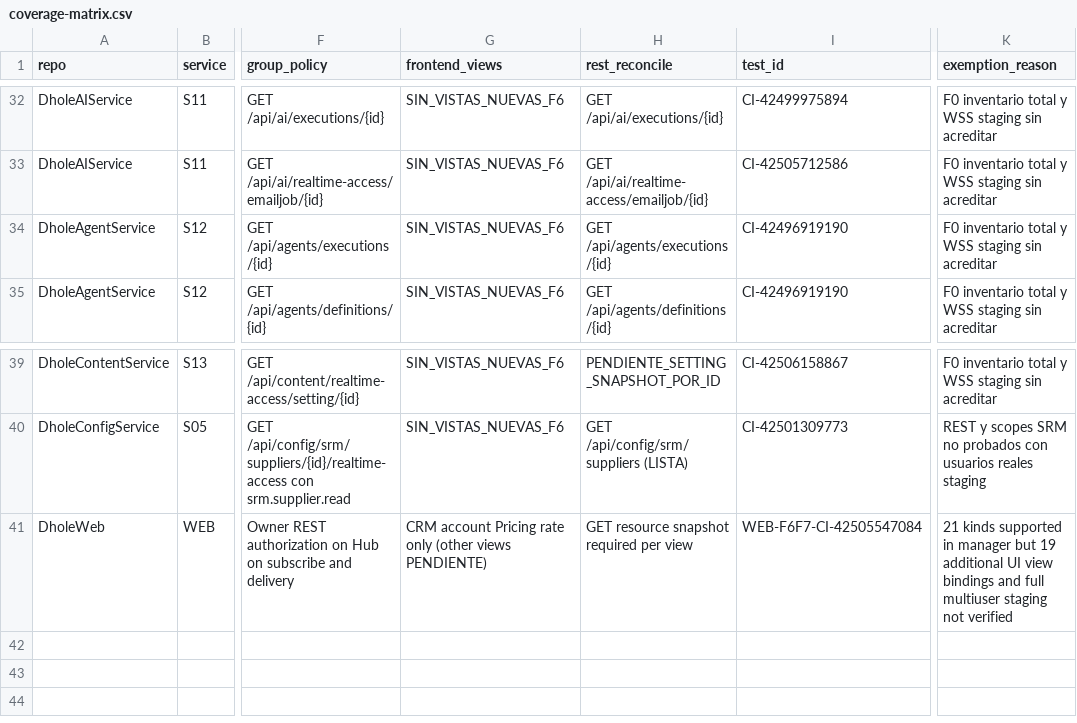
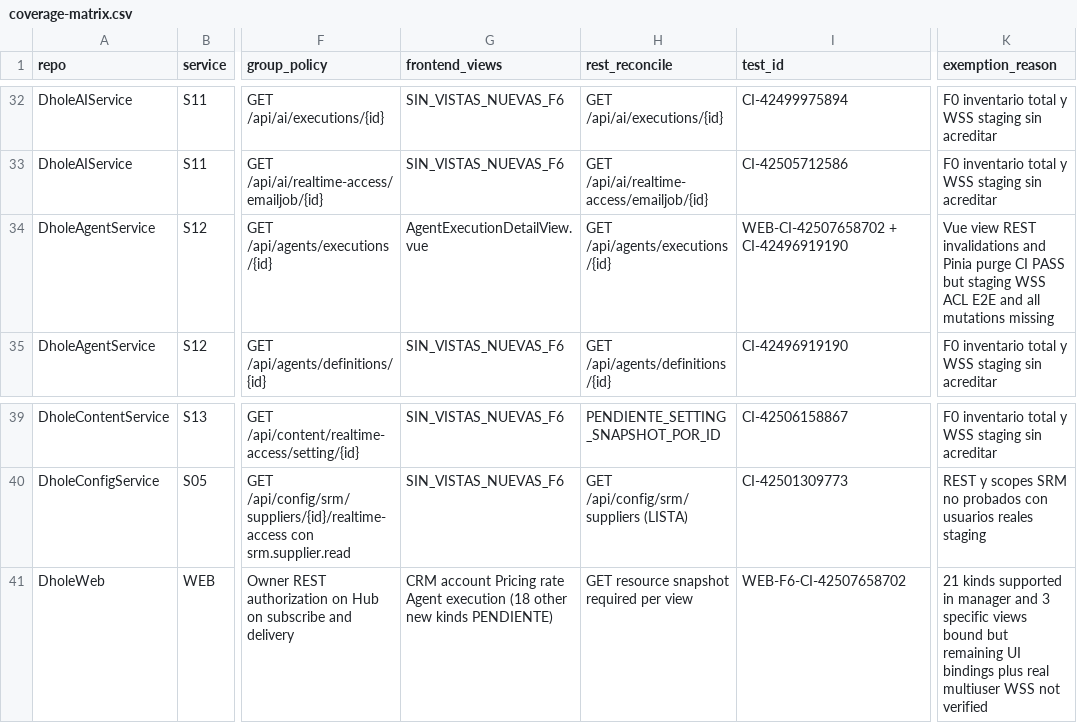
Before and after one commit to CustomCodeCR/DholeSystem, a CSV file: docs/realtime/coverage-matrix.csv, drawn as a sheet; only a part is shown, gaps mark what is left out; the diff names each change by its address in the sheet, - before the commit and + after, or states it on an @@ line.

Commit message:
docs(realtime): record Agent view binding as third realtime REST consumer, preserve 18 pending new kinds

```diff
--- a/docs/realtime/coverage-matrix.csv
+++ b/docs/realtime/coverage-matrix.csv
-G34 (frontend_views): SIN_VISTAS_NUEVAS_F6
+G34 (frontend_views): AgentExecutionDetailView.vue
-I34 (test_id): CI-42496919190
+I34 (test_id): WEB-CI-42507658702 + CI-42496919190
-K34 (exemption_reason): F0 inventario total y WSS staging sin acreditar
+K34 (exemption_reason): Vue view REST invalidations and Pinia purge CI PASS but staging WSS ACL E2E and all mutations missing
-G41 (frontend_views): …Pricing rate only (other views PENDIENTE)
+G41 (frontend_views): …Pricing rate Agent execution (18 other new kinds PENDIENTE)
-I41 (test_id): WEB-F6F7-CI-42505547084
+I41 (test_id): WEB-F6-CI-42507658702
-K41 (exemption_reason): …in manager but 19 additional UI view bindings and full multiuser staging not verified
+K41 (exemption_reason): …in manager and 3 specific views bound but remaining UI bindings plus real multiuser WSS not verified
```
